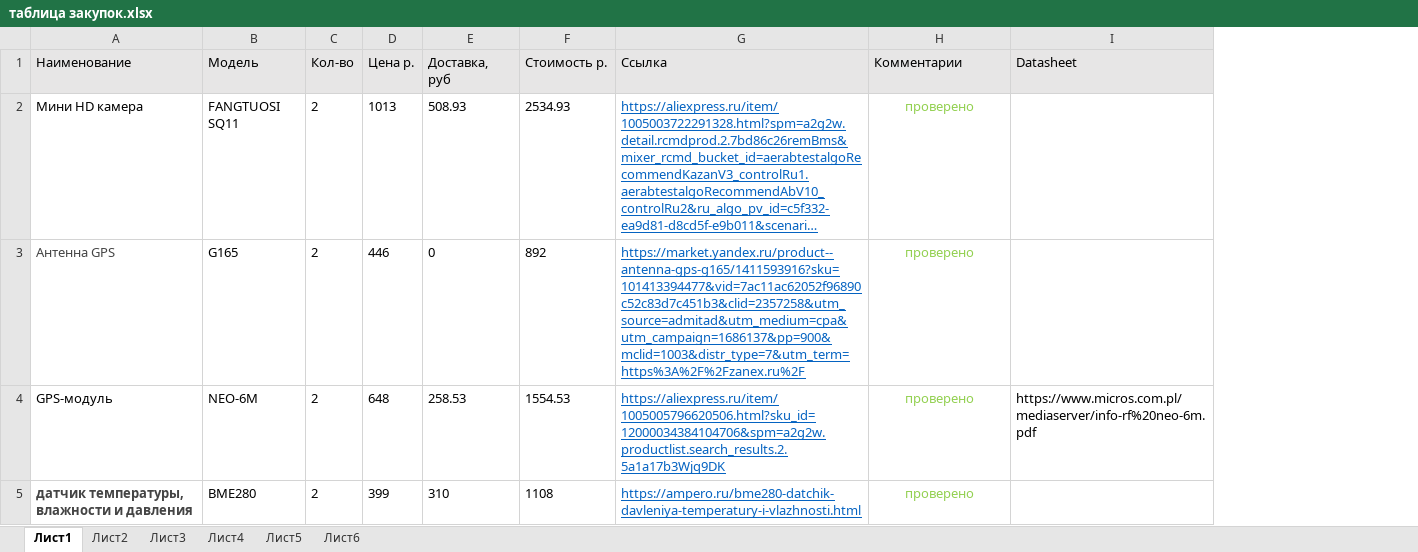
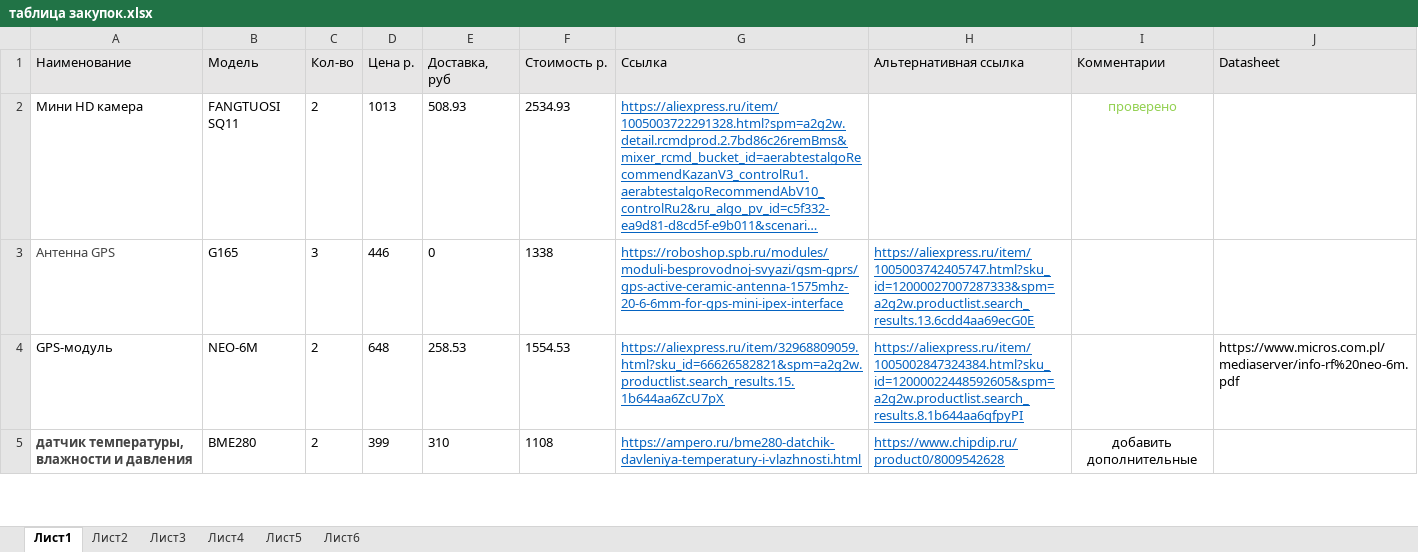
Before and after one commit to cansat-tsniimash/cansat-UKLON-M-2023-2024, an Excel workbook: doc/таблица закупок.xlsx, sheet Лист1, drawn as a sheet; only a part is shown; long unchanged cells end in …; values as stored, in another font and other column widths than the file's, no borders; addresses are those after the commit; the diff covers the shown part only; the diff names each change by its address in the sheet, - before the commit and + after, or states it on an @@ line.

Commit message:
начали перепроверку ссылок

```diff
--- a/doc/таблица закупок.xlsx (sheet Лист1)
+++ b/doc/таблица закупок.xlsx (sheet Лист1)
+column H (Альтернативная ссылка), rows 3-5: https://aliexpress.ru/item/1005003742405747.html?sku_id=12000027007287333&spm=a2g2w.productlist.search_results.13.6cdd4aa69ecG0E | https://aliexpress.ru/item/1005002847324384.html?sku_id=12000022448592605&spm=a2g2w.productlist.search_results.8.1b644aa6qfpyPI | https://www.chipdip.ru/product0/8009542628
-C3 (Кол-во): 2
+C3 (Кол-во): 3
-F3 (Стоимость р.): 892
+F3 (Стоимость р.): 1338
-G3 (Ссылка): https://market.yandex.ru/product--antenna-gps-g165/1411593916?sku=101413394477&vid=7ac11ac62052f96890c52c83d7c451b3&clid=2357258&utm_source=admitad&utm_medium=cpa&utm_campaign=1686137&pp=900&mclid=1003&distr_type=7&utm_term=https%3A%2F%2Fzanex.ru%2F
+G3 (Ссылка): https://roboshop.spb.ru/modules/moduli-besprovodnoj-svyazi/gsm-gprs/gps-active-ceramic-antenna-1575mhz-20-6-6mm-for-gps-mini-ipex-interface
-I3:I4 (Комментарии): проверено
+I3:I4 (Комментарии): (empty)
-G4 (Ссылка): https://aliexpress.ru/item/1005005796620506.html?sku_id=12000034384104706&spm=a2g2w.productlist.search_results.2.5a1a17b3Wjq9DK
+G4 (Ссылка): https://aliexpress.ru/item/32968809059.html?sku_id=66626582821&spm=a2g2w.productlist.search_results.15.1b644aa6ZcU7pX
-I5 (Комментарии): проверено
+I5 (Комментарии): добавить дополнительные
-I5 text colour: #92D050
+I5 text colour: black
```
Also changed, not shown: 2 added rows, 7 edited cells and cell formats elsewhere in this sheet, charts or pictures.
